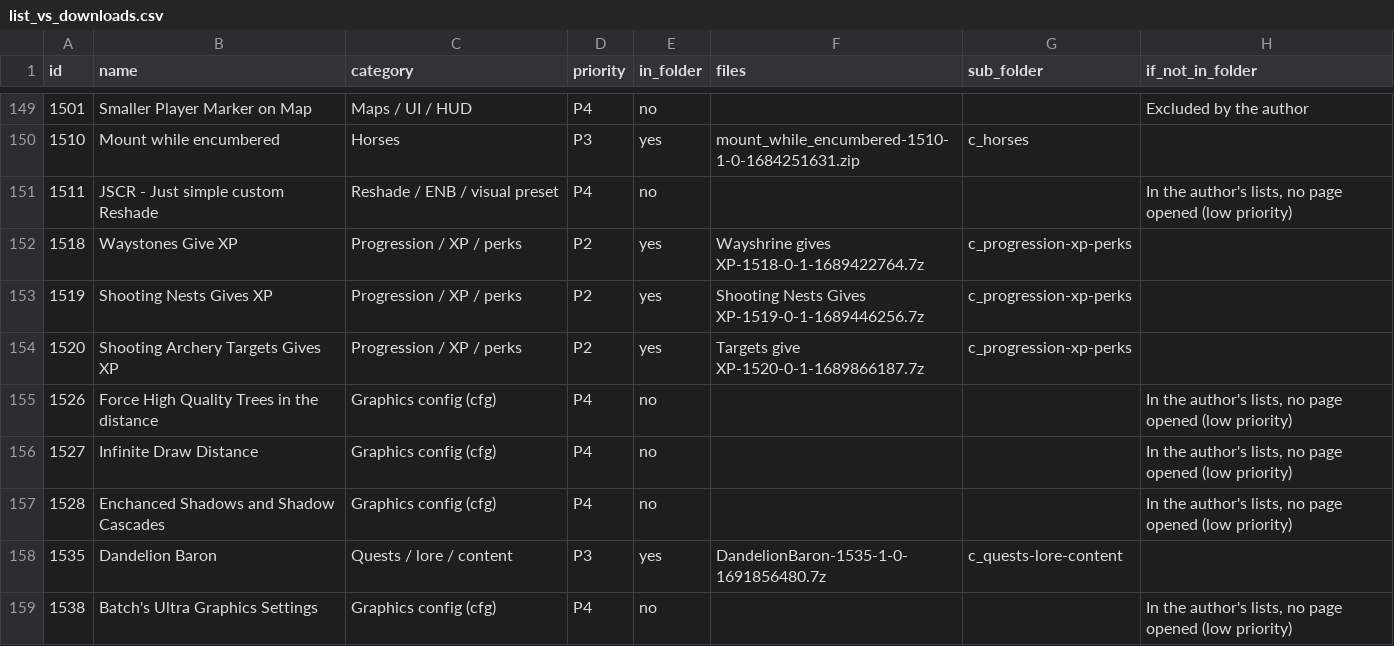
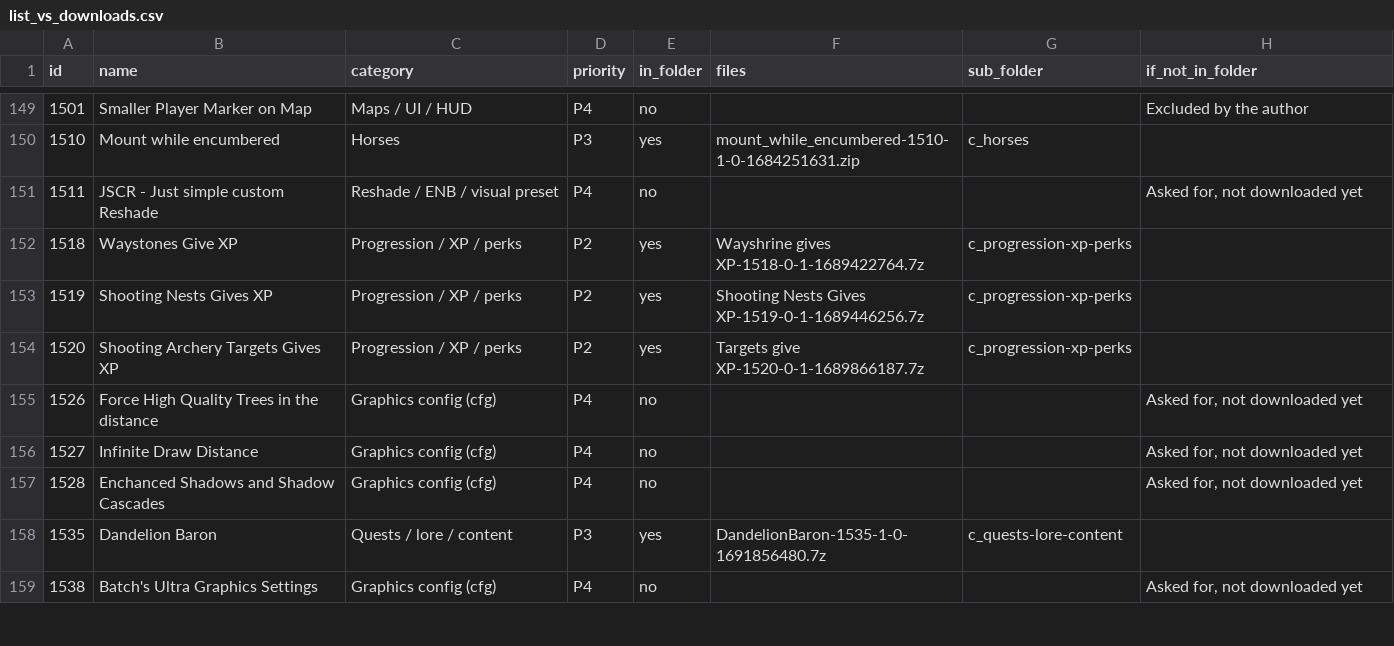
Before and after one commit to v-Kaefer/Kingdom-Refinement-Suite, a CSV file: docs/mods-review/list_vs_downloads.csv, drawn as a sheet; only a part is shown, gaps mark what is left out; the diff covers the shown part only.

```diff
--- a/docs/mods-review/list_vs_downloads.csv
+++ b/docs/mods-review/list_vs_downloads.csv
@@ -150,3 +150,3 @@ id,name,category,priority,in_folder,files,sub_folder,if_not_in_folder
 1510,Mount while encumbered,Horses,P3,yes,mount_while_encumbered-1510-1-0-1684251631.zip,c_horses,
-1511,JSCR - Just simple custom Reshade,Reshade / ENB / visual preset,P4,no,,,"In the author's lists, no page opened (low priority)"
+1511,JSCR - Just simple custom Reshade,Reshade / ENB / visual preset,P4,no,,,"Asked for, not downloaded yet"
 1518,Waystones Give XP,Progression / XP / perks,P2,yes,Wayshrine gives XP-1518-0-1-1689422764.7z,c_progression-xp-perks,
@@ -154,6 +154,6 @@ id,name,category,priority,in_folder,files,sub_folder,if_not_in_folder
 1520,Shooting Archery Targets Gives XP,Progression / XP / perks,P2,yes,Targets give XP-1520-0-1-1689866187.7z,c_progression-xp-perks,
-1526,Force High Quality Trees in the distance,Graphics config (cfg),P4,no,,,"In the author's lists, no page opened (low priority)"
-1527,Infinite Draw Distance,Graphics config (cfg),P4,no,,,"In the author's lists, no page opened (low priority)"
-1528,Enchanced Shadows and Shadow Cascades,Graphics config (cfg),P4,no,,,"In the author's lists, no page opened (low priority)"
+1526,Force High Quality Trees in the distance,Graphics config (cfg),P4,no,,,"Asked for, not downloaded yet"
+1527,Infinite Draw Distance,Graphics config (cfg),P4,no,,,"Asked for, not downloaded yet"
+1528,Enchanced Shadows and Shadow Cascades,Graphics config (cfg),P4,no,,,"Asked for, not downloaded yet"
 1535,Dandelion Baron,Quests / lore / content,P3,yes,DandelionBaron-1535-1-0-1691856480.7z,c_quests-lore-content,
-1538,Batch's Ultra Graphics Settings,Graphics config (cfg),P4,no,,,"In the author's lists, no page opened (low priority)"
+1538,Batch's Ultra Graphics Settings,Graphics config (cfg),P4,no,,,"Asked for, not downloaded yet"
```
Also changed, not shown: 45 edited cells elsewhere in this file, docs/mods-review/download_batches.csv, docs/mods-review/excluded_mods.csv, 5 other files.
